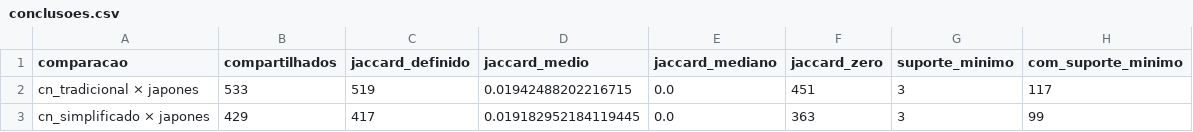
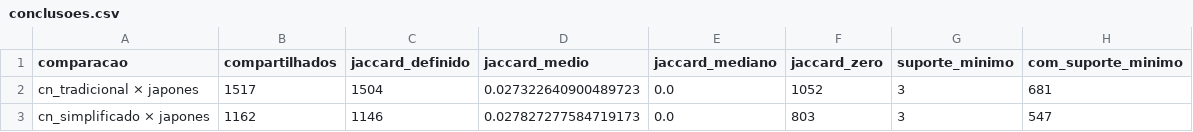
Before and after one commit to 39Matheus/AED2, a CSV file: resultados/conclusoes.csv, drawn as a sheet.

```diff
--- a/resultados/conclusoes.csv
+++ b/resultados/conclusoes.csv
@@ -1,3 +1,3 @@
 comparacao,compartilhados,jaccard_definido,jaccard_medio,jaccard_mediano,jaccard_zero,suporte_minimo,com_suporte_minimo
-cn_tradicional × japones,533,519,0.01942488202216715,0.0,451,3,117
-cn_simplificado × japones,429,417,0.019182952184119445,0.0,363,3,99
+cn_tradicional × japones,1517,1504,0.027322640900489723,0.0,1052,3,681
+cn_simplificado × japones,1162,1146,0.027827277584719173,0.0,803,3,547
```
Also changed, not shown: resultados/resumo_redes.csv, 15 other files.
